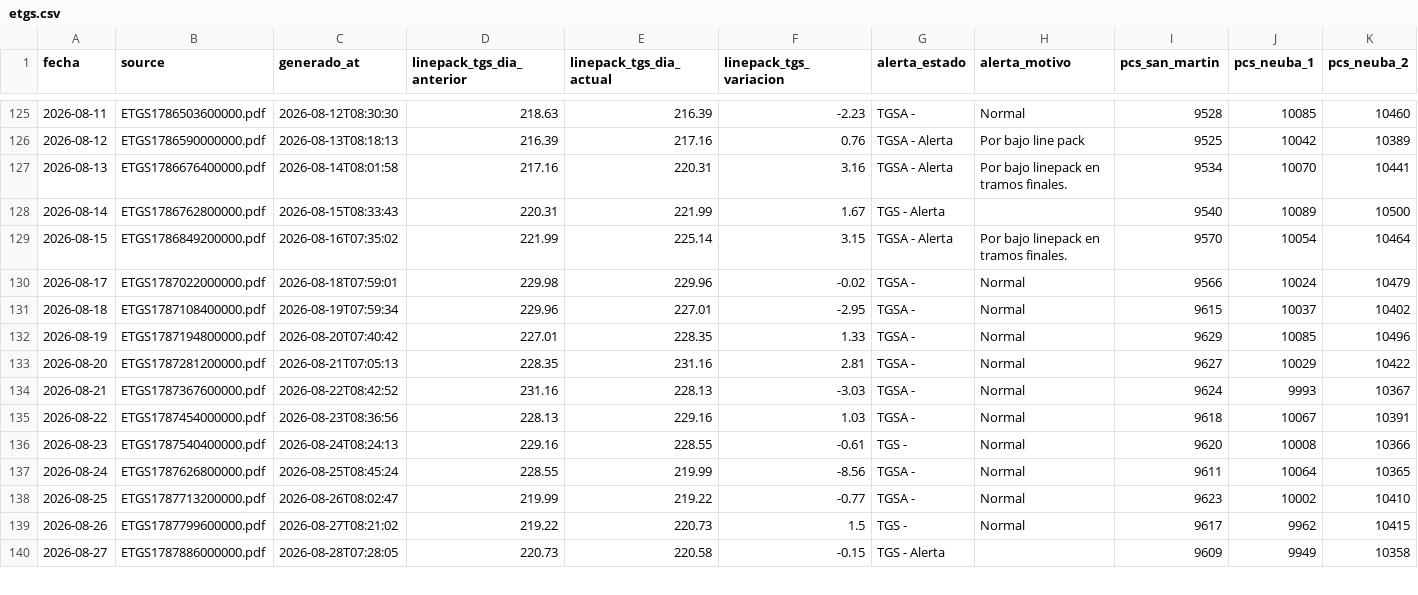
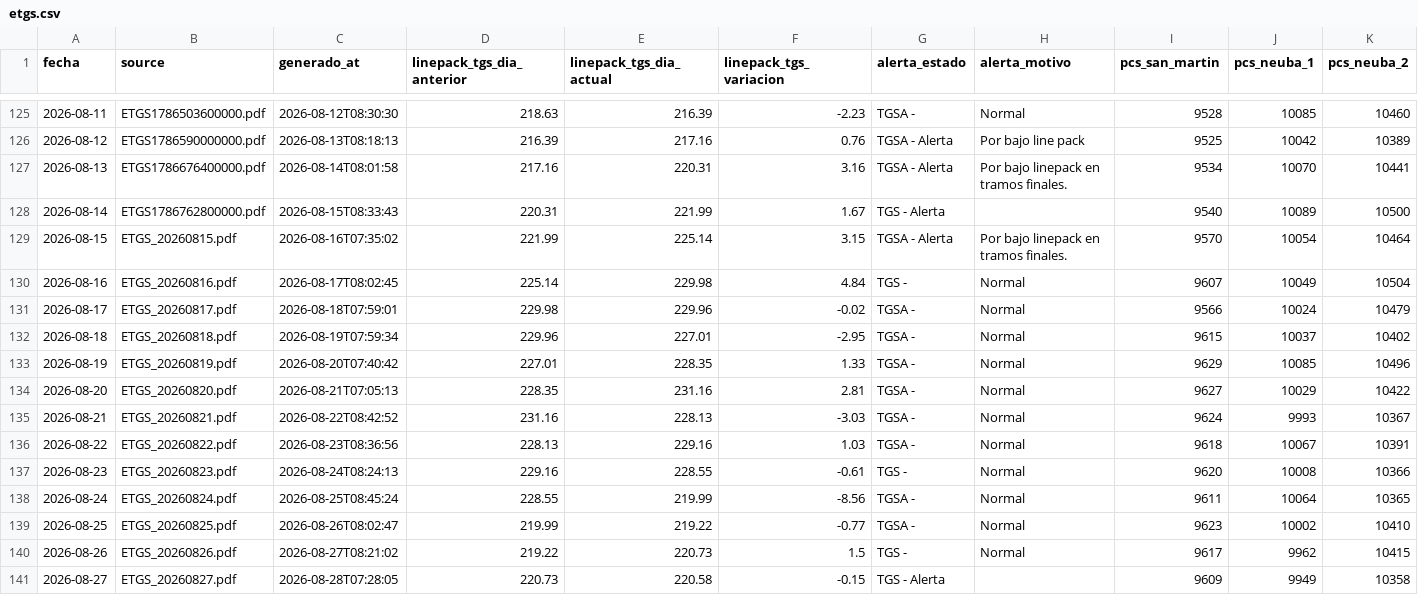
Before and after one commit to RodrigoManassero/estado-sistema-gas-rodrigo, a CSV file: public/data/etgs.csv, drawn as a sheet; only a part is shown, gaps mark what is left out; addresses are those after the commit; rows hold the shown columns only; the diff covers the shown part only; the diff names each change by its address in the sheet, - before the commit and + after, or states it on an @@ line.

```diff
--- a/public/data/etgs.csv
+++ b/public/data/etgs.csv
-B129 (source): ETGS1786849200000.pdf
+B129 (source): ETGS_20260815.pdf
+row 130: 2026-08-16 | ETGS_20260816.pdf | 2026-08-17T08:02:45 | 225.14 | 229.98 | 4.84 | TGS - | Normal | 9607 | 10049 | 10504
-B131 (source): ETGS1787022000000.pdf
+B131 (source): ETGS_20260817.pdf
-B132 (source): ETGS1787108400000.pdf
+B132 (source): ETGS_20260818.pdf
-B133 (source): ETGS1787194800000.pdf
+B133 (source): ETGS_20260819.pdf
-B134 (source): ETGS1787281200000.pdf
+B134 (source): ETGS_20260820.pdf
-B135 (source): ETGS1787367600000.pdf
+B135 (source): ETGS_20260821.pdf
-B136 (source): ETGS1787454000000.pdf
+B136 (source): ETGS_20260822.pdf
-B137 (source): ETGS1787540400000.pdf
+B137 (source): ETGS_20260823.pdf
-B138 (source): ETGS1787626800000.pdf
+B138 (source): ETGS_20260824.pdf
-B139 (source): ETGS1787713200000.pdf
+B139 (source): ETGS_20260825.pdf
-B140 (source): ETGS1787799600000.pdf
+B140 (source): ETGS_20260826.pdf
-B141 (source): ETGS1787886000000.pdf
+B141 (source): ETGS_20260827.pdf
```
Also changed, not shown: 4 added rows and 8 edited cells elsewhere in this file, 26 other files.
